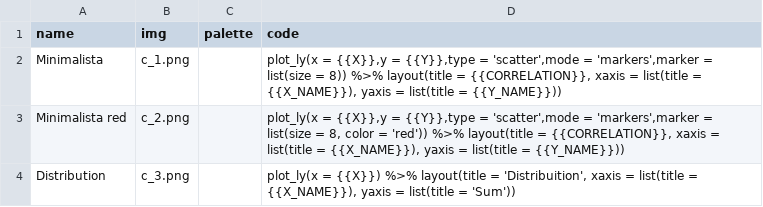
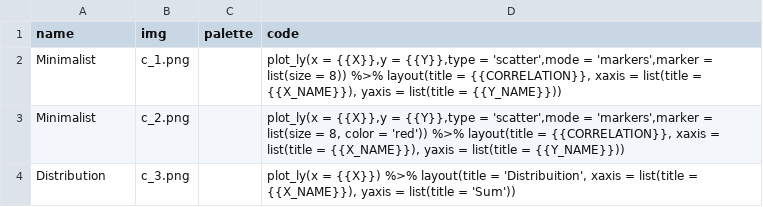
Before and after one commit to a00s/ugplot, a CSV file: inst/extdata/2dplotlist.csv, drawn as a sheet.

```diff
--- a/inst/extdata/2dplotlist.csv
+++ b/inst/extdata/2dplotlist.csv
@@ -1,4 +1,4 @@
 name;img;palette;code
-Minimalista;c_1.png;;plot_ly(x = {{X}},y = {{Y}},type = 'scatter',mode = 'markers',marker = list(size = 8)) %>% layout(title = {{CORRELATION}}, xaxis = list(title = {{X_NAME}}), yaxis = list(title = {{Y_NAME}}))
-Minimalista red;c_2.png;;plot_ly(x = {{X}},y = {{Y}},type = 'scatter',mode = 'markers',marker = list(size = 8, color = 'red')) %>% layout(title = {{CORRELATION}}, xaxis = list(title = {{X_NAME}}), yaxis = list(title = {{Y_NAME}}))
+Minimalist;c_1.png;;plot_ly(x = {{X}},y = {{Y}},type = 'scatter',mode = 'markers',marker = list(size = 8)) %>% layout(title = {{CORRELATION}}, xaxis = list(title = {{X_NAME}}), yaxis = list(title = {{Y_NAME}}))
+Minimalist;c_2.png;;plot_ly(x = {{X}},y = {{Y}},type = 'scatter',mode = 'markers',marker = list(size = 8, color = 'red')) %>% layout(title = {{CORRELATION}}, xaxis = list(title = {{X_NAME}}), yaxis = list(title = {{Y_NAME}}))
 Distribution;c_3.png;;plot_ly(x = {{X}}) %>% layout(title = 'Distribuition', xaxis = list(title = {{X_NAME}}), yaxis = list(title = 'Sum'))
```
Also changed, not shown: 2 other files.
